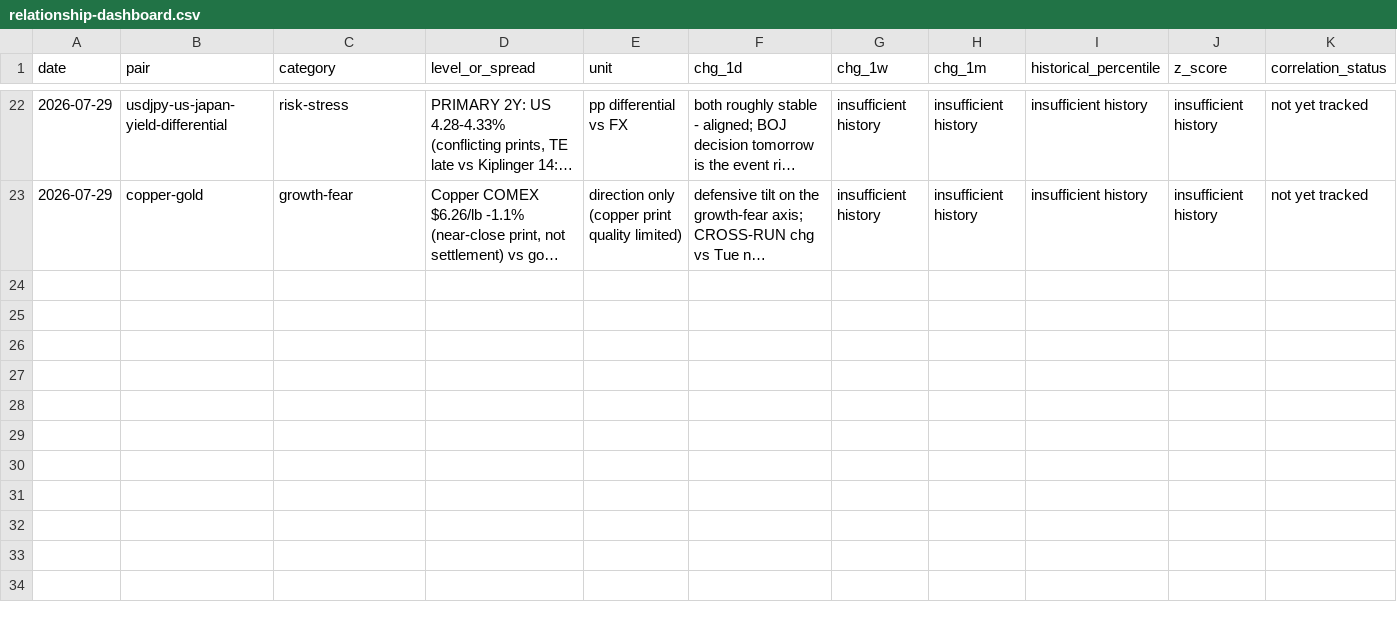
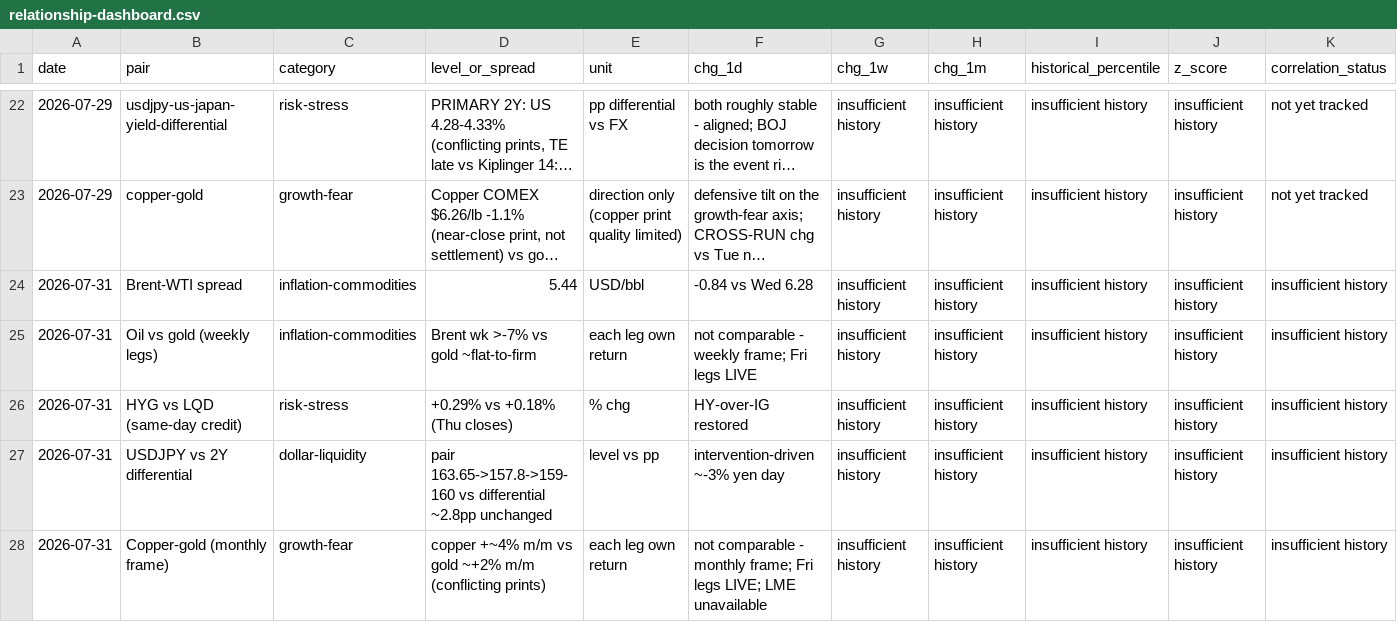
Before and after one commit to triunai/iris-lite, a CSV file: trackers/relationship-dashboard.csv, drawn as a sheet; only a part is shown, gaps mark what is left out; long unchanged cells end in …; rows hold the shown columns only; the diff names each change by its address in the sheet, - before the commit and + after, or states it on an @@ line.

```diff
--- a/trackers/relationship-dashboard.csv
+++ b/trackers/relationship-dashboard.csv
+row 24: 2026-07-31 | Brent-WTI spread | inflation-commodities | 5.44 | USD/bbl | -0.84 vs Wed 6.28 | insufficient history | insufficient history | insufficient history | insufficient history | insufficient history
+row 25: 2026-07-31 | Oil vs gold (weekly legs) | inflation-commodities | Brent wk >-7% vs gold ~flat-to-firm | each leg own return | not comparable - weekly frame; Fri legs LIVE | insufficient history | insufficient history | insufficient history | insufficient history | insufficient history
+row 26: 2026-07-31 | HYG vs LQD (same-day credit) | risk-stress | +0.29% vs +0.18% (Thu closes) | % chg | HY-over-IG restored | insufficient history | insufficient history | insufficient history | insufficient history | insufficient history
+row 27: 2026-07-31 | USDJPY vs 2Y differential | dollar-liquidity | pair 163.65->157.8->159-160 vs differential ~2.8pp unchanged | level vs pp | intervention-driven ~-3% yen day | insufficient history | insufficient history | insufficient history | insufficient history | insufficient history
+row 28: 2026-07-31 | Copper-gold (monthly frame) | growth-fear | copper +~4% m/m vs gold ~+2% m/m (conflicting prints) | each leg own return | not comparable - monthly frame; Fri legs LIVE; LME unavailable | insufficient history | insufficient history | insufficient history | insufficient history | insufficient history
```
Also changed, not shown: trackers/economic-releases.csv, trackers/event-calendar.csv, 37 other files.
